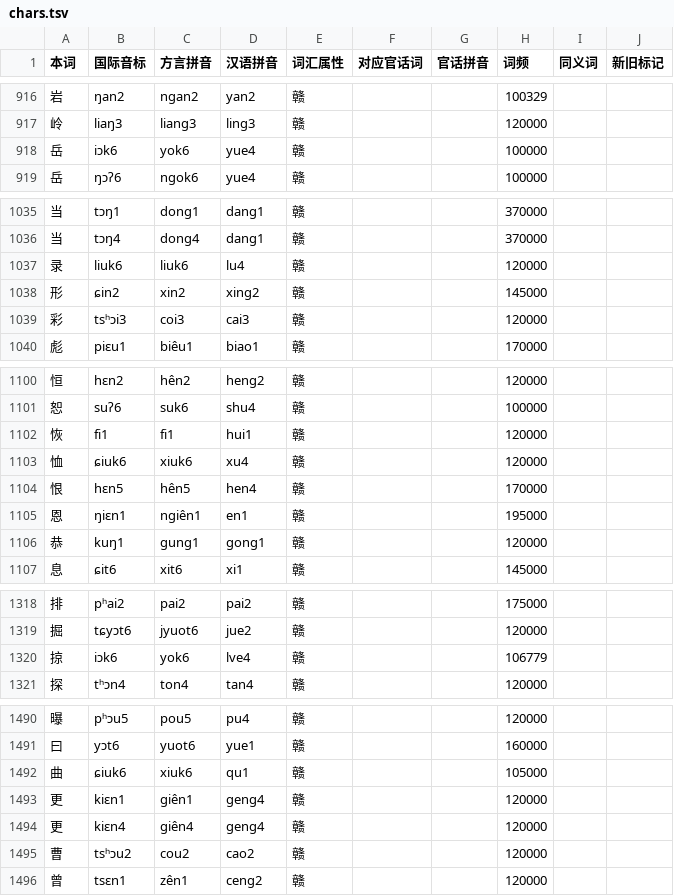
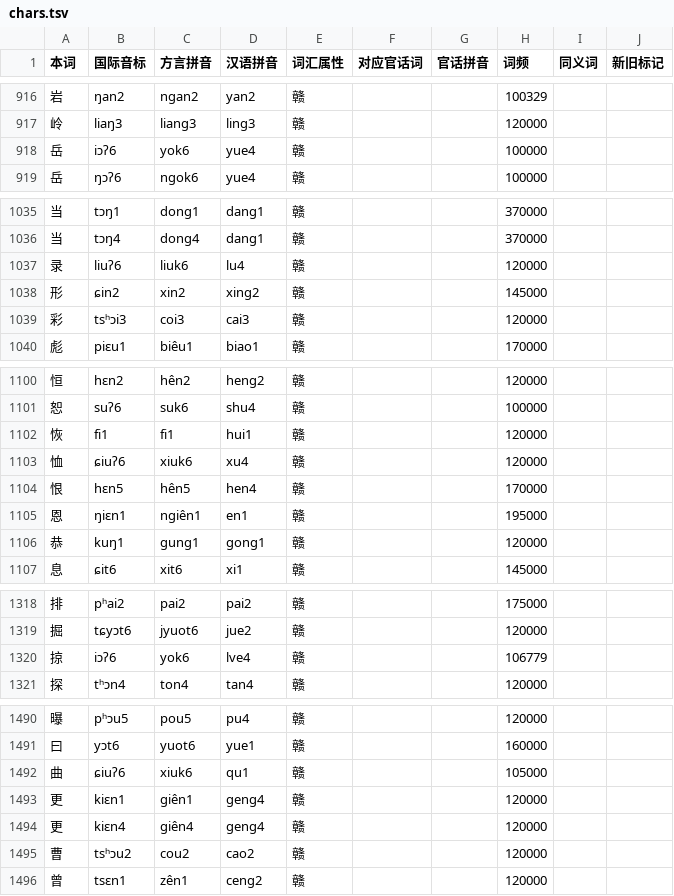
Before and after one commit to Doohaey/GonnyuGeneralIME, a TSV file: resources/regions/goungon/dictionaries/chars.tsv, drawn as a sheet; only a part is shown, gaps mark what is left out; the diff covers the shown part only.

```diff
--- a/resources/regions/goungon/dictionaries/chars.tsv
+++ b/resources/regions/goungon/dictionaries/chars.tsv
@@ -917,3 +917,3 @@
 岭	liaŋ3	liang3	ling3	赣			120000		
-岳	iɔk6	yok6	yue4	赣			100000		
+岳	iɔʔ6	yok6	yue4	赣			100000		
 岳	ŋɔʔ6	ngok6	yue4	赣			100000		
@@ -1036,3 +1036,3 @@
 当	tɔŋ4	dong4	dang1	赣			370000		
-录	liuk6	liuk6	lu4	赣			120000		
+录	liuʔ6	liuk6	lu4	赣			120000		
 形	ɕin2	xin2	xing2	赣			145000		
@@ -1102,3 +1102,3 @@
 恢	fi1	fi1	hui1	赣			120000		
-恤	ɕiuk6	xiuk6	xu4	赣			120000		
+恤	ɕiuʔ6	xiuk6	xu4	赣			120000		
 恨	hɛn5	hên5	hen4	赣			170000		
@@ -1319,3 +1319,3 @@
 掘	tɕyɔt6	jyuot6	jue2	赣			120000		
-掠	iɔk6	yok6	lve4	赣			106779		
+掠	iɔʔ6	yok6	lve4	赣			106779		
 探	tʰɔn4	ton4	tan4	赣			120000		
@@ -1491,3 +1491,3 @@
 曰	yɔt6	yuot6	yue1	赣			160000		
-曲	ɕiuk6	xiuk6	qu1	赣			105000		
+曲	ɕiuʔ6	xiuk6	qu1	赣			105000		
 更	kiɛn1	giên1	geng4	赣			120000		
```
Also changed, not shown: 34 edited cells elsewhere in this file.
